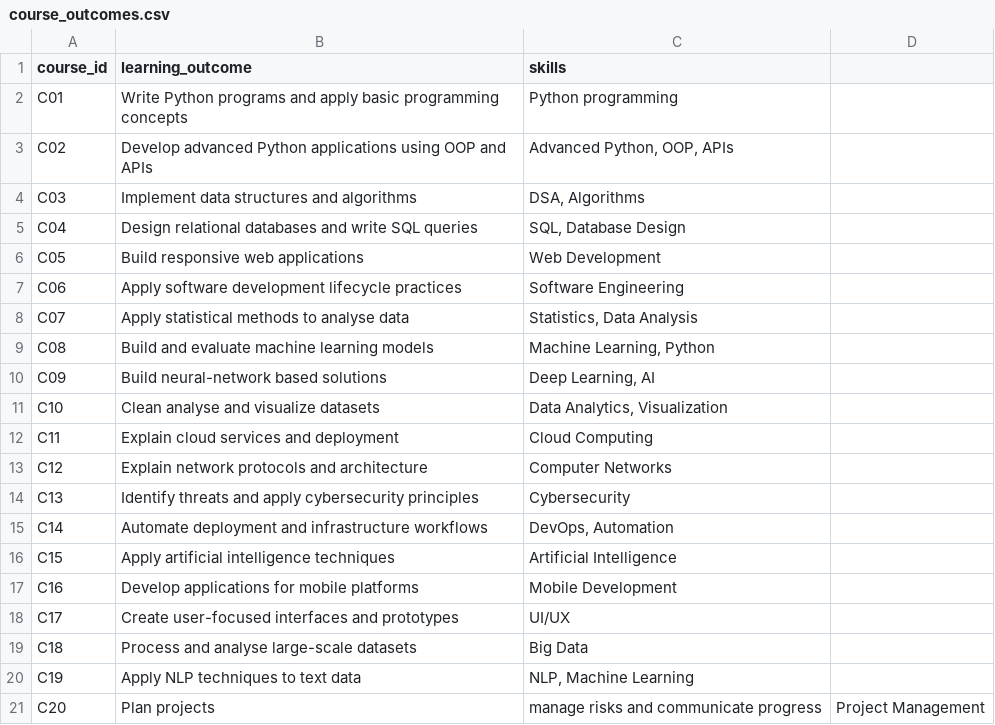
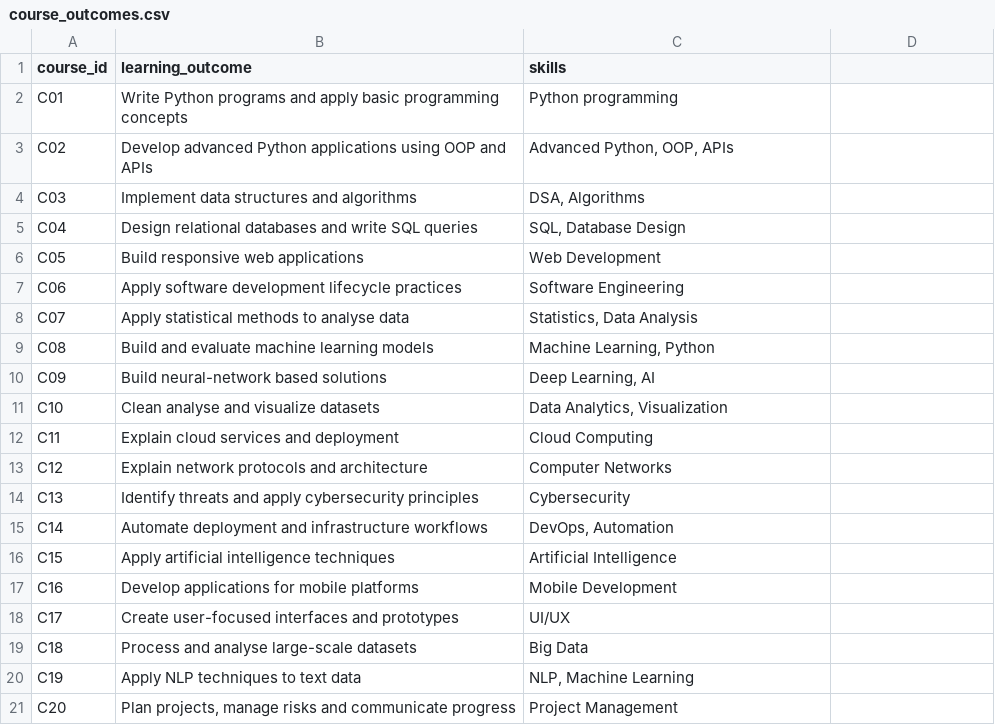
Before and after one commit to akpiranesh2007/elective-career-explorer, a CSV file: data/course_outcomes.csv, drawn as a sheet; the diff names each change by its address in the sheet, - before the commit and + after, or states it on an @@ line.

Commit message:
Update course_outcomes.csv

```diff
--- a/data/course_outcomes.csv
+++ b/data/course_outcomes.csv
-B21 (learning_outcome): Plan projects
+B21 (learning_outcome): Plan projects, manage risks and communicate progress
-C21 (skills): manage risks and communicate progress
+C21 (skills): Project Management
-D21: Project Management
+D21: (empty)
```
